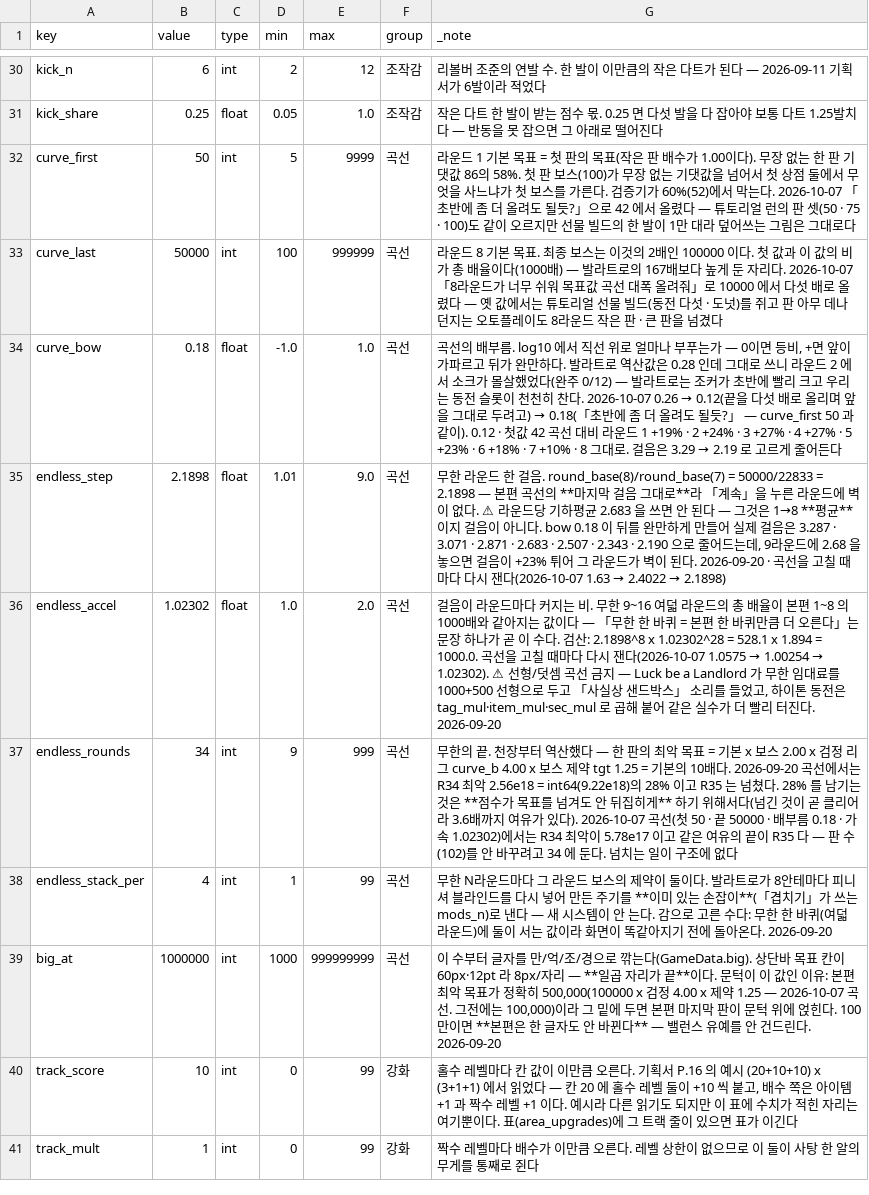
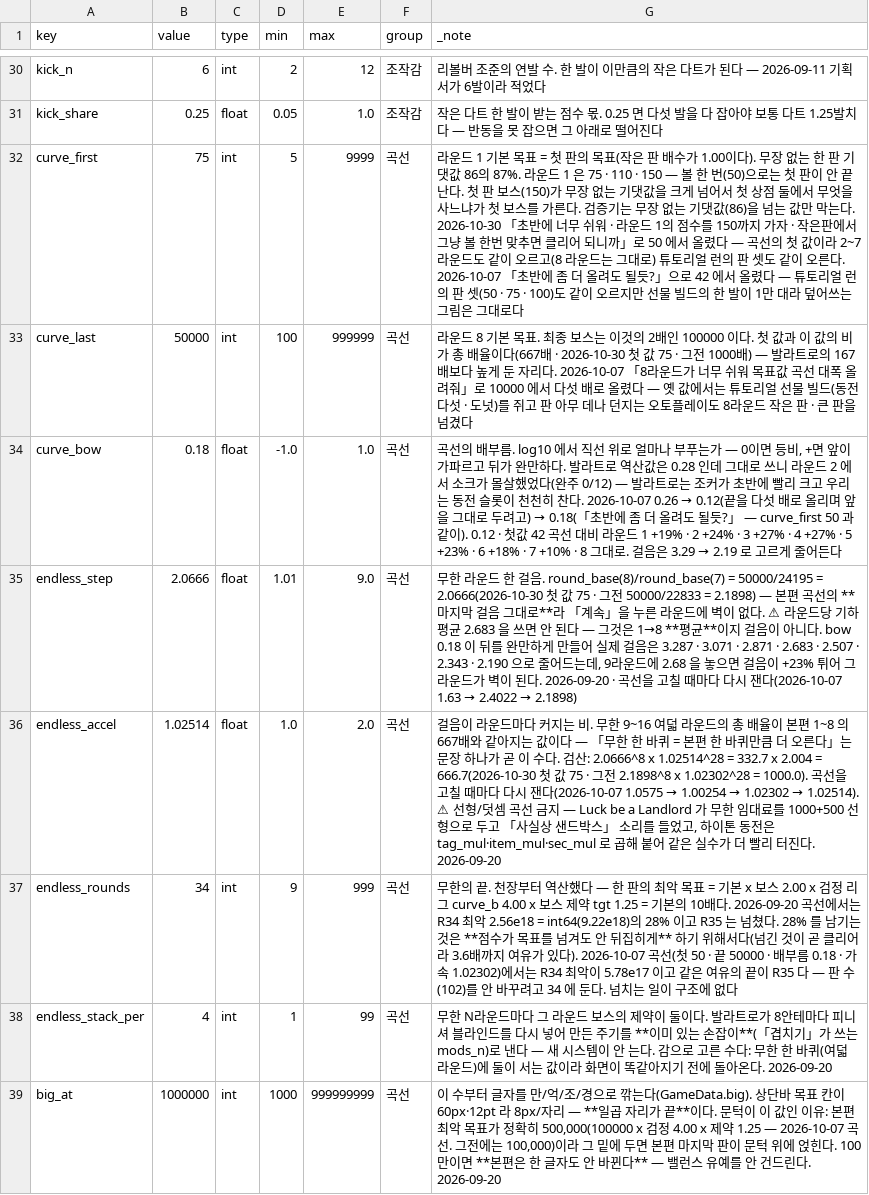
Before and after one commit to GGbong69/test-03, a CSV file: data/tuning.csv, drawn as a sheet; only a part is shown, gaps mark what is left out; the shorter side is filled out with more unchanged rows.

```diff
--- a/data/tuning.csv
+++ b/data/tuning.csv
@@ -31,7 +31,7 @@ kick_n,6,int,2,12,조작감,리볼버 조준의 연발 수. 한 발이 이만큼
 kick_share,0.25,float,0.05,1.0,조작감,작은 다트 한 발이 받는 점수 몫. 0.25 면 다섯 발을 다 잡아야 보통 다트 1.25발치다 — 반동을 못 잡으면 그 아래로 떨어진다
-curve_first,50,int,5,9999,곡선,"라운드 1 기본 목표 = 첫 판의 목표(작은 판 배수가 1.00이다). 무장 없는 한 판 기댓값 86의 58%. 첫 판 보스(100)가 무장 없는 기댓값을 넘어서 첫 상점 둘에서 무엇을 사느냐가 첫 보스를 가른다. 검증기가 60%(52)에서 막는다. 2026-10-07 「초반에 좀 더 올려도 될듯?」으로 42 에서 올렸다 — 튜토리얼 런의 판 셋(50 · 75 · 100)도 같이 오르지만 선물 빌드의 한 발이 1만 대라 덮어쓰는 그림은 그대로다"
-curve_last,50000,int,100,999999,곡선,"라운드 8 기본 목표. 최종 보스는 이것의 2배인 100000 이다. 첫 값과 이 값의 비가 총 배율이다(1000배) — 발라트로의 167배보다 높게 둔 자리다. 2026-10-07 「8라운드가 너무 쉬워 목표값 곡선 대폭 올려줘」로 10000 에서 다섯 배로 올렸다 — 옛 값에서는 튜토리얼 선물 빌드(동전 다섯 · 도넛)를 쥐고 판 아무 데나 던지는 오토플레이도 8라운드 작은 판 · 큰 판을 넘겼다"
+curve_first,75,int,5,9999,곡선,"라운드 1 기본 목표 = 첫 판의 목표(작은 판 배수가 1.00이다). 무장 없는 한 판 기댓값 86의 87%. 라운드 1 은 75 · 110 · 150 — 볼 한 번(50)으로는 첫 판이 안 끝난다. 첫 판 보스(150)가 무장 없는 기댓값을 크게 넘어서 첫 상점 둘에서 무엇을 사느냐가 첫 보스를 가른다. 검증기는 무장 없는 기댓값(86)을 넘는 값만 막는다. 2026-10-30 「초반에 너무 쉬워 · 라운드 1의 점수를 150까지 가자 · 작은판에서 그냥 볼 한번 맞추면 클리어 되니까」로 50 에서 올렸다 — 곡선의 첫 값이라 2~7 라운드도 같이 오르고(8 라운드는 그대로) 튜토리얼 런의 판 셋도 같이 오른다. 2026-10-07 「초반에 좀 더 올려도 될듯?」으로 42 에서 올렸다 — 튜토리얼 런의 판 셋(50 · 75 · 100)도 같이 오르지만 선물 빌드의 한 발이 1만 대라 덮어쓰는 그림은 그대로다"
+curve_last,50000,int,100,999999,곡선,"라운드 8 기본 목표. 최종 보스는 이것의 2배인 100000 이다. 첫 값과 이 값의 비가 총 배율이다(667배 · 2026-10-30 첫 값 75 · 그전 1000배) — 발라트로의 167배보다 높게 둔 자리다. 2026-10-07 「8라운드가 너무 쉬워 목표값 곡선 대폭 올려줘」로 10000 에서 다섯 배로 올렸다 — 옛 값에서는 튜토리얼 선물 빌드(동전 다섯 · 도넛)를 쥐고 판 아무 데나 던지는 오토플레이도 8라운드 작은 판 · 큰 판을 넘겼다"
 curve_bow,0.18,float,-1.0,1.0,곡선,"곡선의 배부름. log10 에서 직선 위로 얼마나 부푸는가 — 0이면 등비, +면 앞이 가파르고 뒤가 완만하다. 발라트로 역산값은 0.28 인데 그대로 쓰니 라운드 2 에서 소크가 몰살했었다(완주 0/12) — 발라트로는 조커가 초반에 빨리 크고 우리는 동전 슬롯이 천천히 찬다. 2026-10-07 0.26 → 0.12(끝을 다섯 배로 올리며 앞을 그대로 두려고) → 0.18(「초반에 좀 더 올려도 될듯?」 — curve_first 50 과 같이). 0.12 · 첫값 42 곡선 대비 라운드 1 +19% · 2 +24% · 3 +27% · 4 +27% · 5 +23% · 6 +18% · 7 +10% · 8 그대로. 걸음은 3.29 → 2.19 로 고르게 줄어든다"
-endless_step,2.1898,float,1.01,9.0,곡선,"무한 라운드 한 걸음. round_base(8)/round_base(7) = 50000/22833 = 2.1898 — 본편 곡선의 **마지막 걸음 그대로**라 「계속」을 누른 라운드에 벽이 없다. ⚠ 라운드당 기하평균 2.683 을 쓰면 안 된다 — 그것은 1→8 **평균**이지 걸음이 아니다. bow 0.18 이 뒤를 완만하게 만들어 실제 걸음은 3.287 · 3.071 · 2.871 · 2.683 · 2.507 · 2.343 · 2.190 으로 줄어드는데, 9라운드에 2.68 을 놓으면 걸음이 +23% 튀어 그 라운드가 벽이 된다. 2026-09-20 · 곡선을 고칠 때마다 다시 잰다(2026-10-07 1.63 → 2.4022 → 2.1898)"
-endless_accel,1.02302,float,1.0,2.0,곡선,"걸음이 라운드마다 커지는 비. 무한 9~16 여덟 라운드의 총 배율이 본편 1~8 의 1000배와 같아지는 값이다 — 「무한 한 바퀴 = 본편 한 바퀴만큼 더 오른다」는 문장 하나가 곧 이 수다. 검산: 2.1898^8 x 1.02302^28 = 528.1 x 1.894 = 1000.0. 곡선을 고칠 때마다 다시 잰다(2026-10-07 1.0575 → 1.00254 → 1.02302). ⚠ 선형/덧셈 곡선 금지 — Luck be a Landlord 가 무한 임대료를 1000+500 선형으로 두고 「사실상 샌드박스」 소리를 들었고, 하이톤 동전은 tag_mul·item_mul·sec_mul 로 곱해 붙어 같은 실수가 더 빨리 터진다. 2026-09-20"
+endless_step,2.0666,float,1.01,9.0,곡선,"무한 라운드 한 걸음. round_base(8)/round_base(7) = 50000/24195 = 2.0666(2026-10-30 첫 값 75 · 그전 50000/22833 = 2.1898) — 본편 곡선의 **마지막 걸음 그대로**라 「계속」을 누른 라운드에 벽이 없다. ⚠ 라운드당 기하평균 2.683 을 쓰면 안 된다 — 그것은 1→8 **평균**이지 걸음이 아니다. bow 0.18 이 뒤를 완만하게 만들어 실제 걸음은 3.287 · 3.071 · 2.871 · 2.683 · 2.507 · 2.343 · 2.190 으로 줄어드는데, 9라운드에 2.68 을 놓으면 걸음이 +23% 튀어 그 라운드가 벽이 된다. 2026-09-20 · 곡선을 고칠 때마다 다시 잰다(2026-10-07 1.63 → 2.4022 → 2.1898)"
+endless_accel,1.02514,float,1.0,2.0,곡선,"걸음이 라운드마다 커지는 비. 무한 9~16 여덟 라운드의 총 배율이 본편 1~8 의 667배와 같아지는 값이다 — 「무한 한 바퀴 = 본편 한 바퀴만큼 더 오른다」는 문장 하나가 곧 이 수다. 검산: 2.0666^8 x 1.02514^28 = 332.7 x 2.004 = 666.7(2026-10-30 첫 값 75 · 그전 2.1898^8 x 1.02302^28 = 1000.0). 곡선을 고칠 때마다 다시 잰다(2026-10-07 1.0575 → 1.00254 → 1.02302 → 1.02514). ⚠ 선형/덧셈 곡선 금지 — Luck be a Landlord 가 무한 임대료를 1000+500 선형으로 두고 「사실상 샌드박스」 소리를 들었고, 하이톤 동전은 tag_mul·item_mul·sec_mul 로 곱해 붙어 같은 실수가 더 빨리 터진다. 2026-09-20"
 endless_rounds,34,int,9,999,곡선,"무한의 끝. 천장부터 역산했다 — 한 판의 최악 목표 = 기본 x 보스 2.00 x 검정 리그 curve_b 4.00 x 보스 제약 tgt 1.25 = 기본의 10배다. 2026-09-20 곡선에서는 R34 최악 2.56e18 = int64(9.22e18)의 28% 이고 R35 는 넘쳤다. 28% 를 남기는 것은 **점수가 목표를 넘겨도 안 뒤집히게** 하기 위해서다(넘긴 것이 곧 클리어라 3.6배까지 여유가 있다). 2026-10-07 곡선(첫 50 · 끝 50000 · 배부름 0.18 · 가속 1.02302)에서는 R34 최악이 5.78e17 이고 같은 여유의 끝이 R35 다 — 판 수(102)를 안 바꾸려고 34 에 둔다. 넘치는 일이 구조에 없다"
```
Also changed, not shown: 5 other files.
